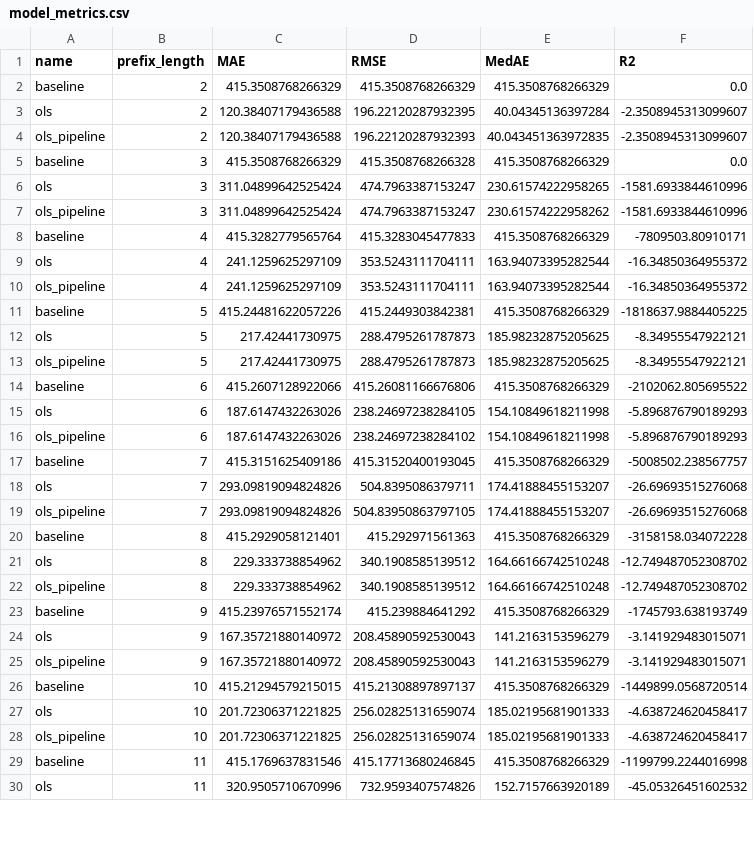
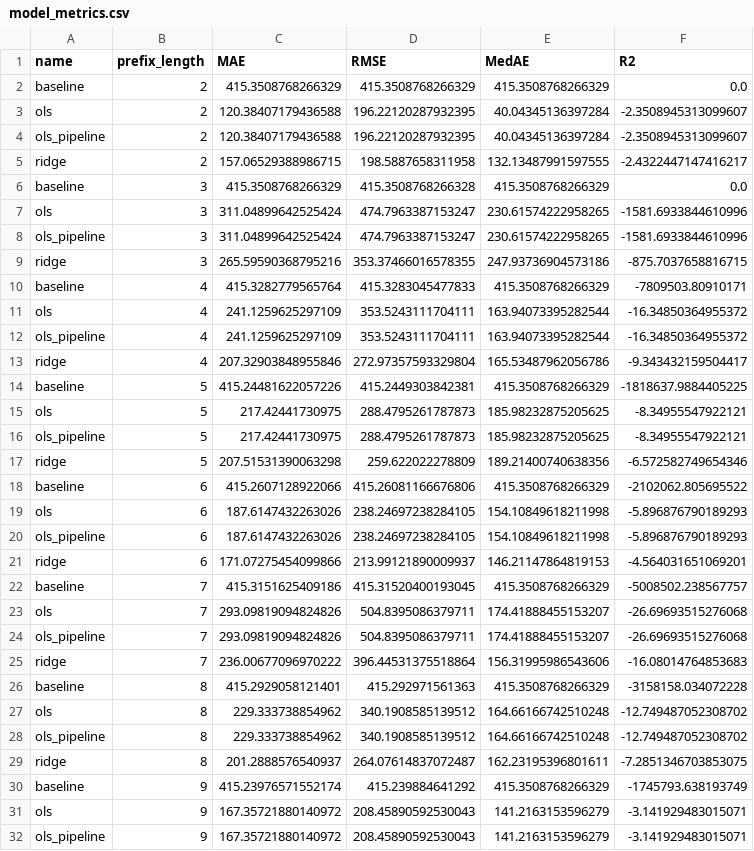
Before and after one commit to Rinchyiue/remaining_time, a CSV file: model_metrics.csv, drawn as a sheet; only a part is shown; the shorter side is filled out with more unchanged rows; the diff covers the shown part only.

Commit message:
run ridge and update the csv, checked

```diff
--- a/model_metrics.csv
+++ b/model_metrics.csv
@@ -3,6 +3,8 @@ baseline,2,415.3508768266329,415.3508768266329,415.3508768266329,0.0
 ols,2,120.38407179436588,196.22120287932395,40.04345136397284,-2.3508945313099607
-ols_pipeline,2,120.38407179436588,196.22120287932393,40.043451363972835,-2.3508945313099607
+ols_pipeline,2,120.38407179436588,196.22120287932395,40.04345136397284,-2.3508945313099607
+ridge,2,157.06529388986715,198.5887658311958,132.13487991597555,-2.4322447147416217
 baseline,3,415.3508768266329,415.3508768266328,415.3508768266329,0.0
 ols,3,311.04899642525424,474.7963387153247,230.61574222958265,-1581.6933844610996
-ols_pipeline,3,311.04899642525424,474.7963387153247,230.61574222958262,-1581.6933844610996
+ols_pipeline,3,311.04899642525424,474.7963387153247,230.61574222958265,-1581.6933844610996
+ridge,3,265.59590368795216,353.37466016578355,247.93736904573186,-875.7037658816715
 baseline,4,415.3282779565764,415.3283045477833,415.3508768266329,-7809503.80910171
@@ -10,2 +12,3 @@ ols,4,241.1259625297109,353.5243111704111,163.94073395282544,-16.34850364955372
 ols_pipeline,4,241.1259625297109,353.5243111704111,163.94073395282544,-16.34850364955372
+ridge,4,207.32903848955846,272.97357593329804,165.53487962056786,-9.343432159504417
 baseline,5,415.24481622057226,415.2449303842381,415.3508768266329,-1818637.9884405225
@@ -13,8 +16,11 @@ ols,5,217.42441730975,288.4795261787873,185.98232875205625,-8.34955547922121
 ols_pipeline,5,217.42441730975,288.4795261787873,185.98232875205625,-8.34955547922121
+ridge,5,207.51531390063298,259.622022278809,189.21400740638356,-6.572582749654346
 baseline,6,415.2607128922066,415.26081166676806,415.3508768266329,-2102062.805695522
 ols,6,187.6147432263026,238.24697238284105,154.10849618211998,-5.896876790189293
-ols_pipeline,6,187.6147432263026,238.24697238284102,154.10849618211998,-5.896876790189293
+ols_pipeline,6,187.6147432263026,238.24697238284105,154.10849618211998,-5.896876790189293
+ridge,6,171.07275454099866,213.99121890009937,146.21147864819153,-4.564031651069201
 baseline,7,415.3151625409186,415.31520400193045,415.3508768266329,-5008502.238567757
 ols,7,293.09819094824826,504.8395086379711,174.41888455153207,-26.69693515276068
-ols_pipeline,7,293.09819094824826,504.83950863797105,174.41888455153207,-26.69693515276068
+ols_pipeline,7,293.09819094824826,504.8395086379711,174.41888455153207,-26.69693515276068
+ridge,7,236.00677096970222,396.44531375518864,156.31995986543606,-16.08014764853683
 baseline,8,415.2929058121401,415.292971561363,415.3508768266329,-3158158.034072228
@@ -22,2 +28,3 @@ ols,8,229.333738854962,340.1908585139512,164.66166742510248,-12.749487052308702
 ols_pipeline,8,229.333738854962,340.1908585139512,164.66166742510248,-12.749487052308702
+ridge,8,201.2888576540937,264.07614837072487,162.23195396801611,-7.2851346703853075
 baseline,9,415.23976571552174,415.239884641292,415.3508768266329,-1745793.638193749
```
Also changed, not shown: 18 added rows and 18 edited cells elsewhere in this file, 1 other file.
